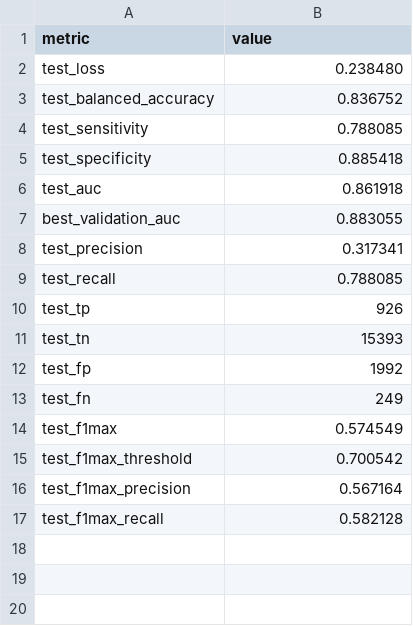
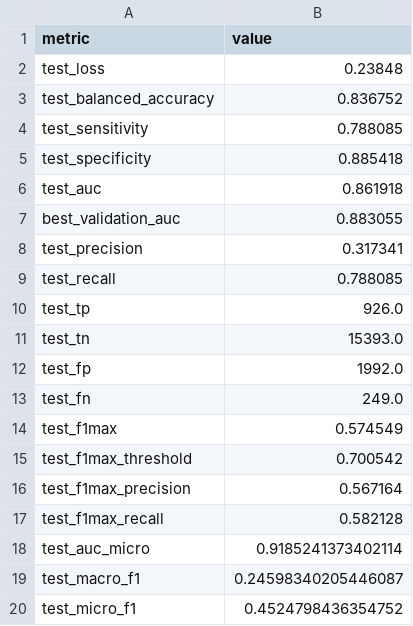
Before and after one commit to Durjoy001/Retinal-NeuralNET, a CSV file: results/CNN/ResNet50/overall_test_results.csv, drawn as a sheet.

```diff
--- a/results/CNN/ResNet50/overall_test_results.csv
+++ b/results/CNN/ResNet50/overall_test_results.csv
@@ -1,3 +1,3 @@
 metric,value
-test_loss,0.238480
+test_loss,0.23848
 test_balanced_accuracy,0.836752
@@ -9,6 +9,6 @@ test_precision,0.317341
 test_recall,0.788085
-test_tp,926
-test_tn,15393
-test_fp,1992
-test_fn,249
+test_tp,926.0
+test_tn,15393.0
+test_fp,1992.0
+test_fn,249.0
 test_f1max,0.574549
@@ -17 +17,4 @@ test_f1max_precision,0.567164
 test_f1max_recall,0.582128
+test_auc_micro,0.9185241373402114
+test_macro_f1,0.24598340205446087
+test_micro_f1,0.4524798436354752
```
Also changed, not shown: results/CNN/Densenet121/overall_test_results.csv, results/CNN/EfficientNetB3/overall_test_results.csv, 1 other file.
